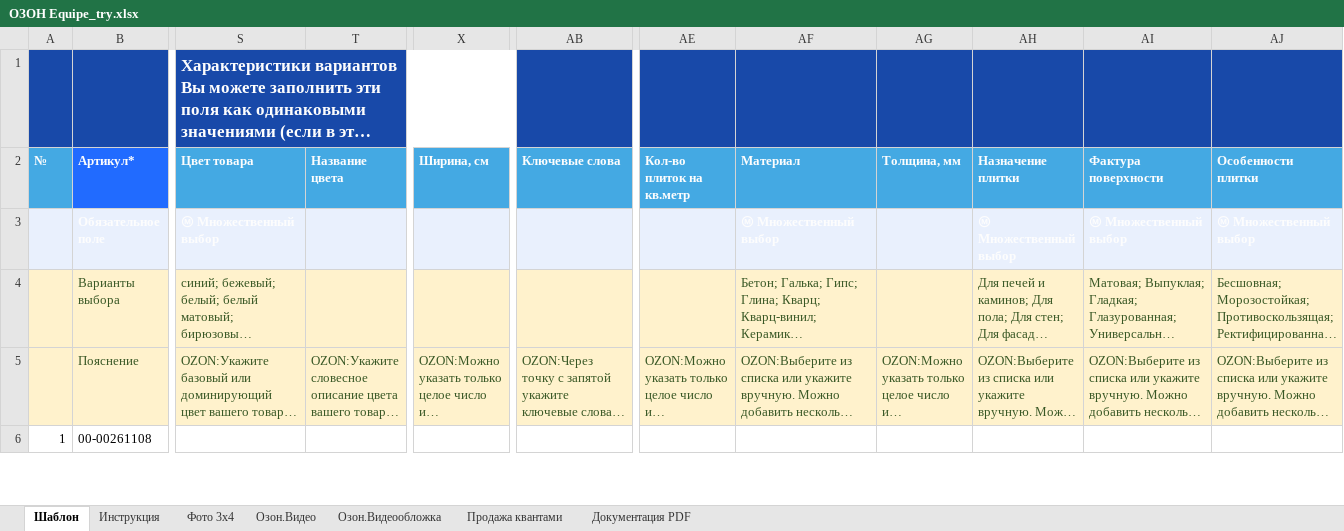
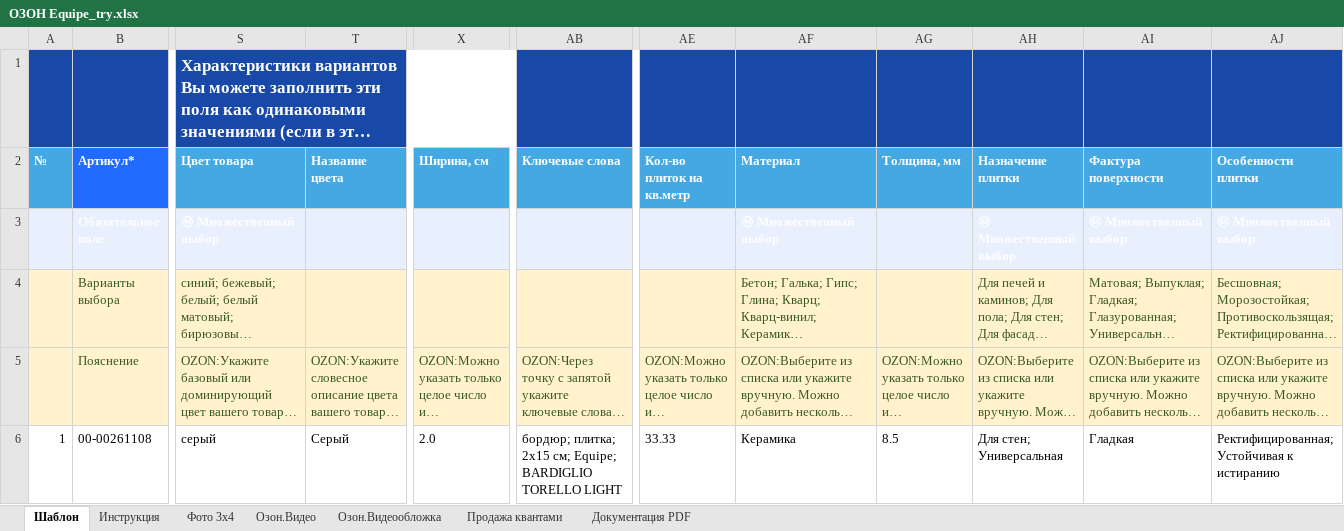
Before and after one commit to alekseybiz/Data-analyzis, an Excel workbook: Parsing_characteristis_and_photo/Ozon/ОЗОН Equipe_try.xlsx, sheet Шаблон, drawn as a sheet; only a part is shown, gaps mark what is left out; long unchanged cells end in …; values as stored, in another font and other column widths than the file's, no borders; the diff covers the shown part only; the diff names each change by its address in the sheet, - before the commit and + after, or states it on an @@ line.

```diff
--- a/Parsing_characteristis_and_photo/Ozon/ОЗОН Equipe_try.xlsx (sheet Шаблон)
+++ b/Parsing_characteristis_and_photo/Ozon/ОЗОН Equipe_try.xlsx (sheet Шаблон)
-S6 (Цвет товара): (empty)
+S6 (Цвет товара): серый
-T6 (Название цвета): (empty)
+T6 (Название цвета): Серый
-X6 (Ширина, см): (empty)
+X6 (Ширина, см): 2.0
-AB6 (Ключевые слова): (empty)
+AB6 (Ключевые слова): бордюр; плитка; 2x15 см; Equipe; BARDIGLIO TORELLO LIGHT
-AE6 (Кол-во плиток на кв.метр): (empty)
+AE6 (Кол-во плиток на кв.метр): 33.33
-AF6 (Материал): (empty)
+AF6 (Материал): Керамика
-AG6 (Толщина, мм): (empty)
+AG6 (Толщина, мм): 8.5
-AH6 (Назначение плитки): (empty)
+AH6 (Назначение плитки): Для стен; Универсальная
-AI6 (Фактура поверхности): (empty)
+AI6 (Фактура поверхности): Гладкая
-AJ6 (Особенности плитки): (empty)
+AJ6 (Особенности плитки): Ректифицированная; Устойчивая к истиранию
```
Also changed, not shown: 44 edited cells and cell formats elsewhere in this sheet, Parsing_characteristis_and_photo/Ozon/ОЗОН Equipe.xlsx, 3 other files.
